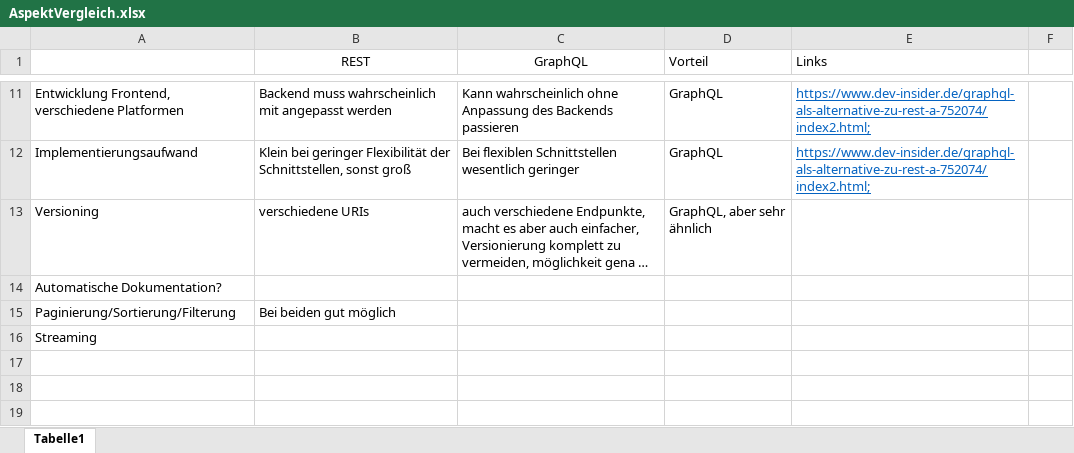
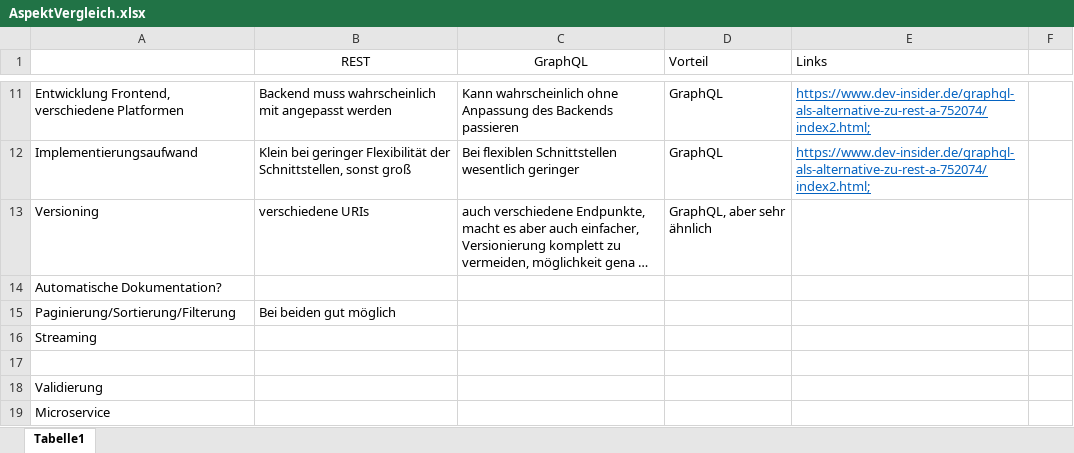
Before and after one commit to Seitenbau/graphql-api-signalk, an Excel workbook: Research/AspektVergleich.xlsx, sheet Tabelle1, drawn as a sheet; only a part is shown, gaps mark what is left out; long unchanged cells end in …; values as stored, in another font and other column widths than the file's, no borders; the diff names each change by its address in the sheet, - before the commit and + after, or states it on an @@ line.

```diff
--- a/Research/AspektVergleich.xlsx (sheet Tabelle1)
+++ b/Research/AspektVergleich.xlsx (sheet Tabelle1)
+row 17: (empty)
+row 18: Validierung
+row 19: Microservice
```
Also changed, not shown: 21 other files.
